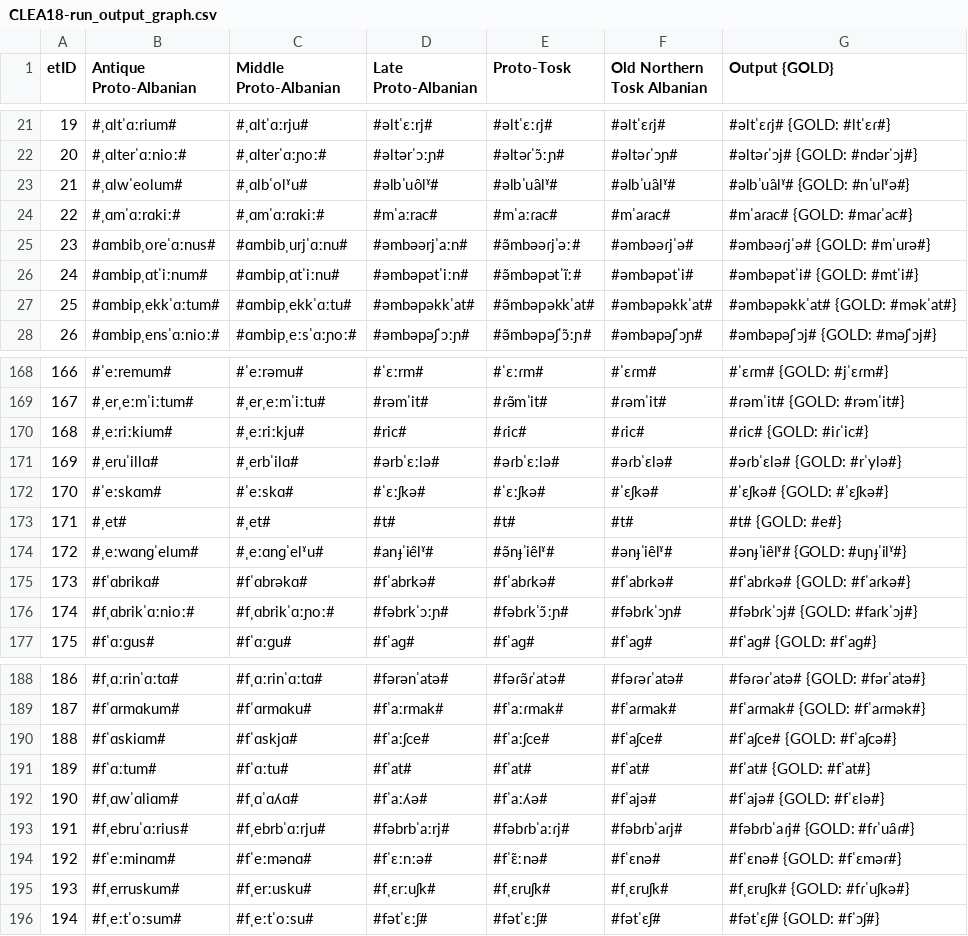
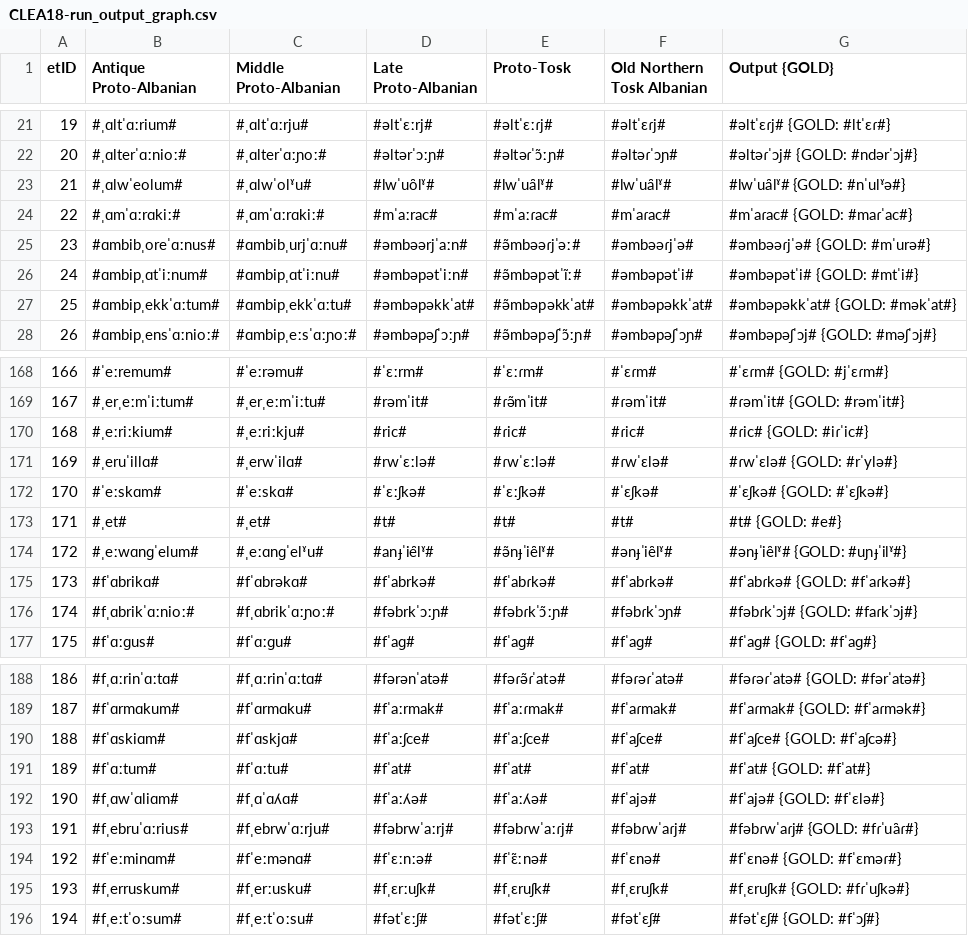
Before and after one commit to clmarr/Albanian-CFR, a CSV file: CLEA18-run/CLEA18-run_output_graph.csv, drawn as a sheet; only a part is shown, gaps mark what is left out.

```diff
--- a/CLEA18-run/CLEA18-run_output_graph.csv
+++ b/CLEA18-run/CLEA18-run_output_graph.csv
@@ -22,3 +22,3 @@ etID  | Antique Proto-Albanian | Middle Proto-Albanian | Late Proto-Albanian |
 20     | #ˌɑlterˈɑːnioː# | #ˌɑlterˈɑːɲoː# | #əltərˈɔːɲ# | #əltəɾˈɔ̃ːɲ# | #əltəɾˈɔɲ# | #əltəɾˈɔj# {GOLD: #ndərˈɔj#}
-21     | #ˌɑlwˈeolum# | #ˌɑlbˈolˠu# | #əlbˈuo̯lˠ# | #əlbˈua̯lˠ# | #əlbˈua̯lˠ# | #əlbˈua̯lˠ# {GOLD: #nˈulˠə#}
+21     | #ˌɑlwˈeolum# | #ˌɑlwˈolˠu# | #lwˈuo̯lˠ# | #lwˈua̯lˠ# | #lwˈua̯lˠ# | #lwˈua̯lˠ# {GOLD: #nˈulˠə#}
 22     | #ˌɑmˈɑːrɑkiː# | #ˌɑmˈɑːrɑkiː# | #mˈaːrac# | #mˈaːɾac# | #mˈaɾac# | #mˈaɾac# {GOLD: #maɾˈac#}
@@ -170,3 +170,3 @@ etID  | Antique Proto-Albanian | Middle Proto-Albanian | Late Proto-Albanian |
 168    | #ˌeːriːkium# | #ˌeːriːkju# | #ric# | #ɾic# | #ɾic# | #ɾic# {GOLD: #iɾˈic#}
-169    | #ˌeruˈillɑ# | #ˌerbˈilɑ# | #ərbˈɛːlə# | #əɾbˈɛːlə# | #əɾbˈɛlə# | #əɾbˈɛlə# {GOLD: #rˈylə#}
+169    | #ˌeruˈillɑ# | #ˌerwˈilɑ# | #rwˈɛːlə# | #ɾwˈɛːlə# | #ɾwˈɛlə# | #ɾwˈɛlə# {GOLD: #rˈylə#}
 170    | #ˈeːskɑm# | #ˈeːskɑ# | #ˈɛːʃkə# | #ˈɛːʃkə# | #ˈɛʃkə# | #ˈɛʃkə# {GOLD: #ˈɛʃkə#}
@@ -192,3 +192,3 @@ etID  | Antique Proto-Albanian | Middle Proto-Albanian | Late Proto-Albanian |
 190    | #fˌɑwˈɑliɑm# | #fˌɑˈɑʎɑ# | #fˈaːʎə# | #fˈaːʎə# | #fˈajə# | #fˈajə# {GOLD: #fˈɛlə#}
-191    | #fˌebruˈɑːrius# | #fˌebrbˈɑːrju# | #fəbrbˈaːrj# | #fəbɾbˈaːɾj# | #fəbɾbˈaɾj# | #fəbɾbˈaɾj# {GOLD: #fɾˈua̯ɾ#}
+191    | #fˌebruˈɑːrius# | #fˌebrwˈɑːrju# | #fəbrwˈaːrj# | #fəbɾwˈaːɾj# | #fəbɾwˈaɾj# | #fəbɾwˈaɾj# {GOLD: #fɾˈua̯ɾ#}
 192    | #fˈeːminɑm# | #fˈeːmənɑ# | #fˈɛːnːə# | #fˈɛ̃ːnə# | #fˈɛnə# | #fˈɛnə# {GOLD: #fˈɛməɾ#}
```
Also changed, not shown: 19 other files.
